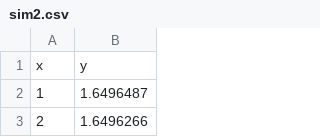
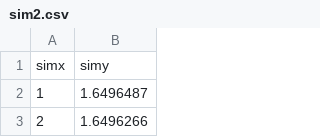
Before and after one commit to zlite/SimAnalysis, a CSV file: datalogs/sim2.csv, drawn as a sheet; only a part is shown; removed rows and columns are numbered as before the commit, all else as after; the diff names each change by its address in the sheet, - before the commit and + after, or states it on an @@ line.

```diff
--- a/datalogs/sim2.csv
+++ b/datalogs/sim2.csv
-row 1: x | y
+row 1: simx | simy
```
Also changed, not shown: datalogs/real2.csv, 1 other file.
